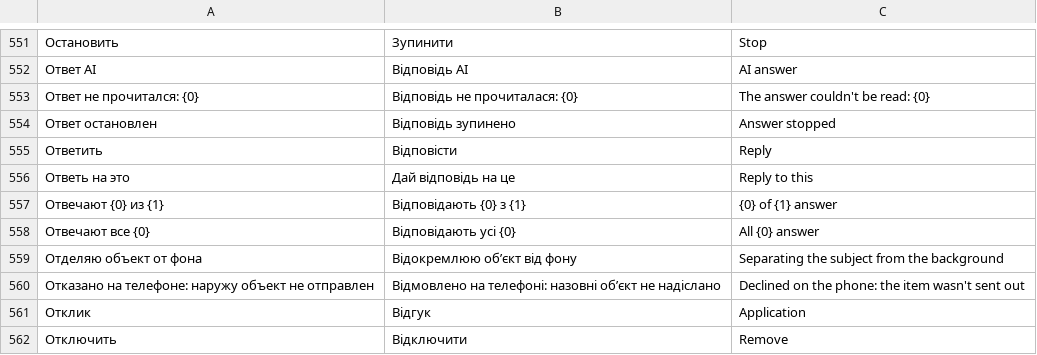
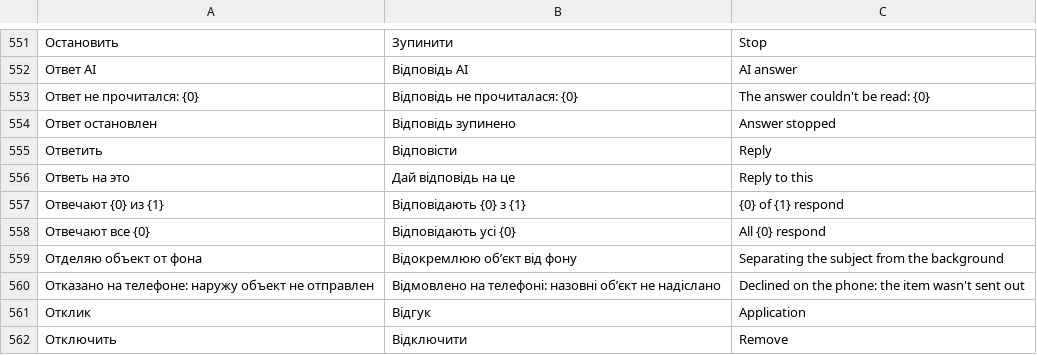
Before and after one commit to librevlad/point, a TSV file: core/model/src/main/resources/point/i18n/texts.tsv, drawn as a sheet; only a part is shown, gaps mark what is left out; the diff names each change by its address in the sheet, - before the commit and + after, or states it on an @@ line.

```diff
--- a/core/model/src/main/resources/point/i18n/texts.tsv
+++ b/core/model/src/main/resources/point/i18n/texts.tsv
-C557: {0} of {1} answer
+C557: {0} of {1} respond
-C558: All {0} answer
+C558: All {0} respond
```
